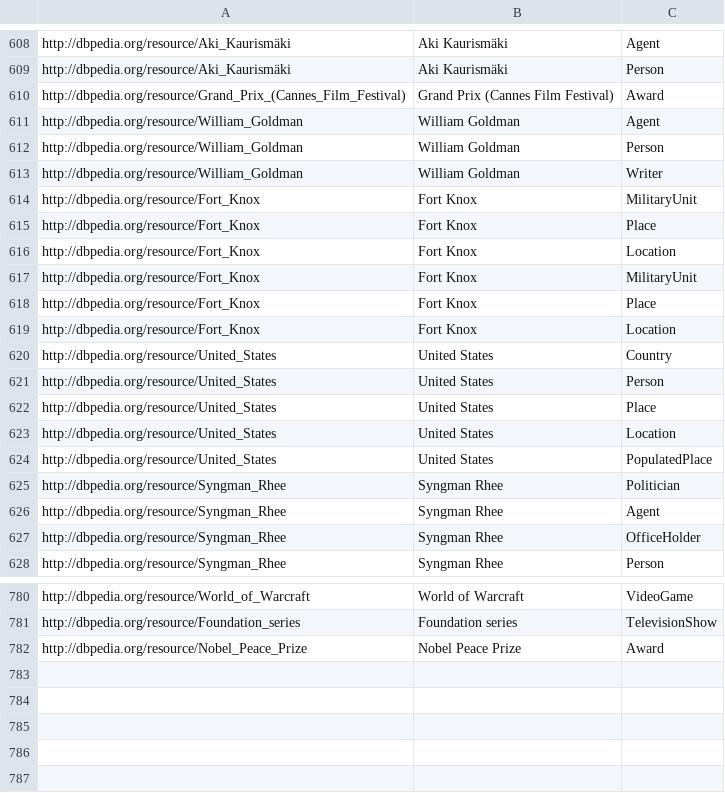
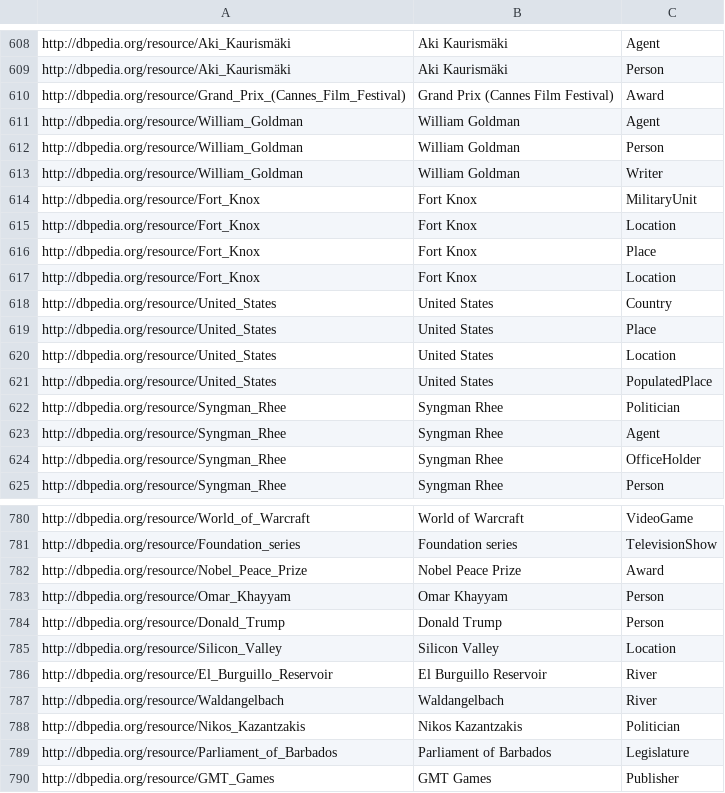
Before and after one commit to fazleh2010/Journal-Paper, a CSV file: src/main/resources/entityLabels/en/qaldEntities.csv, drawn as a sheet; only a part is shown, gaps mark what is left out; the diff covers the shown part only.

```diff
--- a/src/main/resources/entityLabels/en/qaldEntities.csv
+++ b/src/main/resources/entityLabels/en/qaldEntities.csv
@@ -614,5 +614,3 @@
 "http://dbpedia.org/resource/Fort_Knox","Fort Knox","MilitaryUnit"
-"http://dbpedia.org/resource/Fort_Knox","Fort Knox","Place"
 "http://dbpedia.org/resource/Fort_Knox","Fort Knox","Location"
-"http://dbpedia.org/resource/Fort_Knox","Fort Knox","MilitaryUnit"
 "http://dbpedia.org/resource/Fort_Knox","Fort Knox","Place"
@@ -620,3 +618,2 @@
 "http://dbpedia.org/resource/United_States","United States","Country"
-"http://dbpedia.org/resource/United_States","United States","Person"
 "http://dbpedia.org/resource/United_States","United States","Place"
@@ -782 +782,9 @@
 "http://dbpedia.org/resource/Nobel_Peace_Prize","Nobel Peace Prize","Award"
+"http://dbpedia.org/resource/Omar_Khayyam","Omar Khayyam","Person"
+"http://dbpedia.org/resource/Donald_Trump","Donald Trump","Person"
+"http://dbpedia.org/resource/Silicon_Valley","Silicon Valley","Location"
+"http://dbpedia.org/resource/El_Burguillo_Reservoir","El Burguillo Reservoir","River"
+"http://dbpedia.org/resource/Waldangelbach","Waldangelbach","River"
+"http://dbpedia.org/resource/Nikos_Kazantzakis","Nikos Kazantzakis","Politician"
+"http://dbpedia.org/resource/Parliament_of_Barbados","Parliament of Barbados","Legislature"
+"http://dbpedia.org/resource/GMT_Games","GMT Games","Publisher"
```
Also changed, not shown: 3 added rows and 9 edited cells elsewhere in this file, 24 other files.
